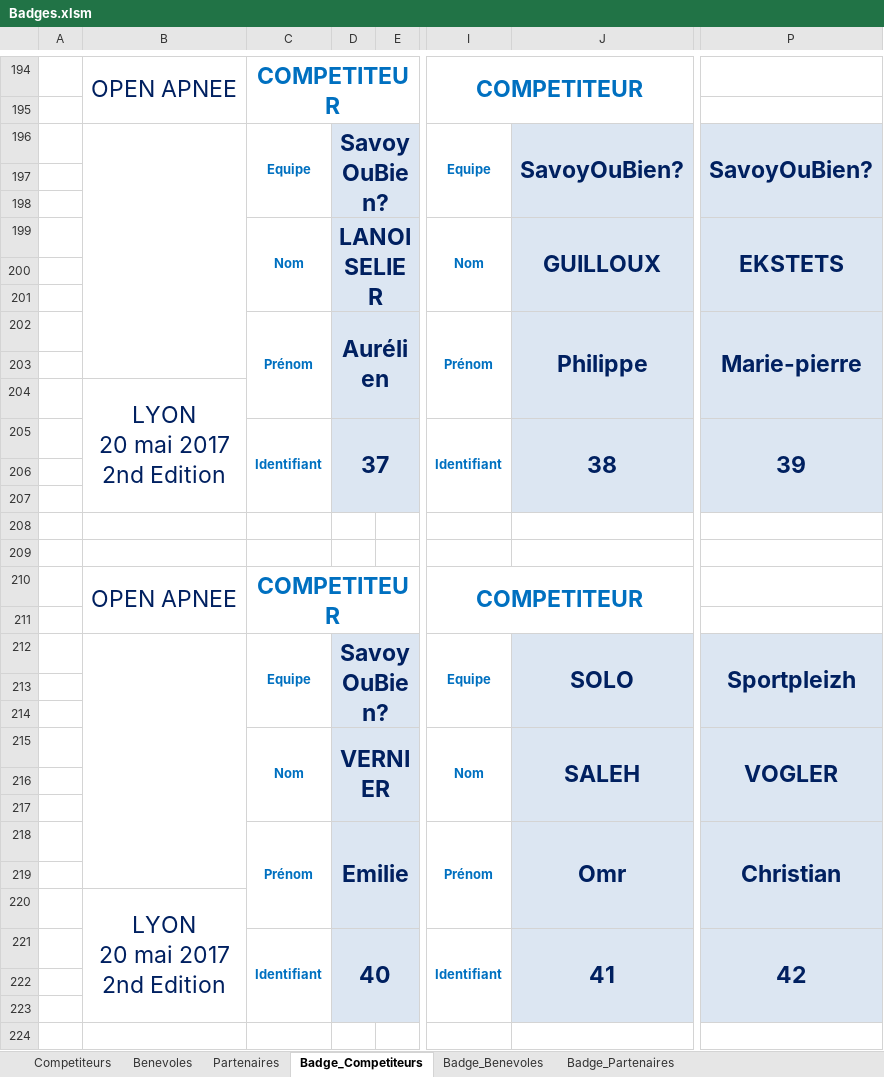
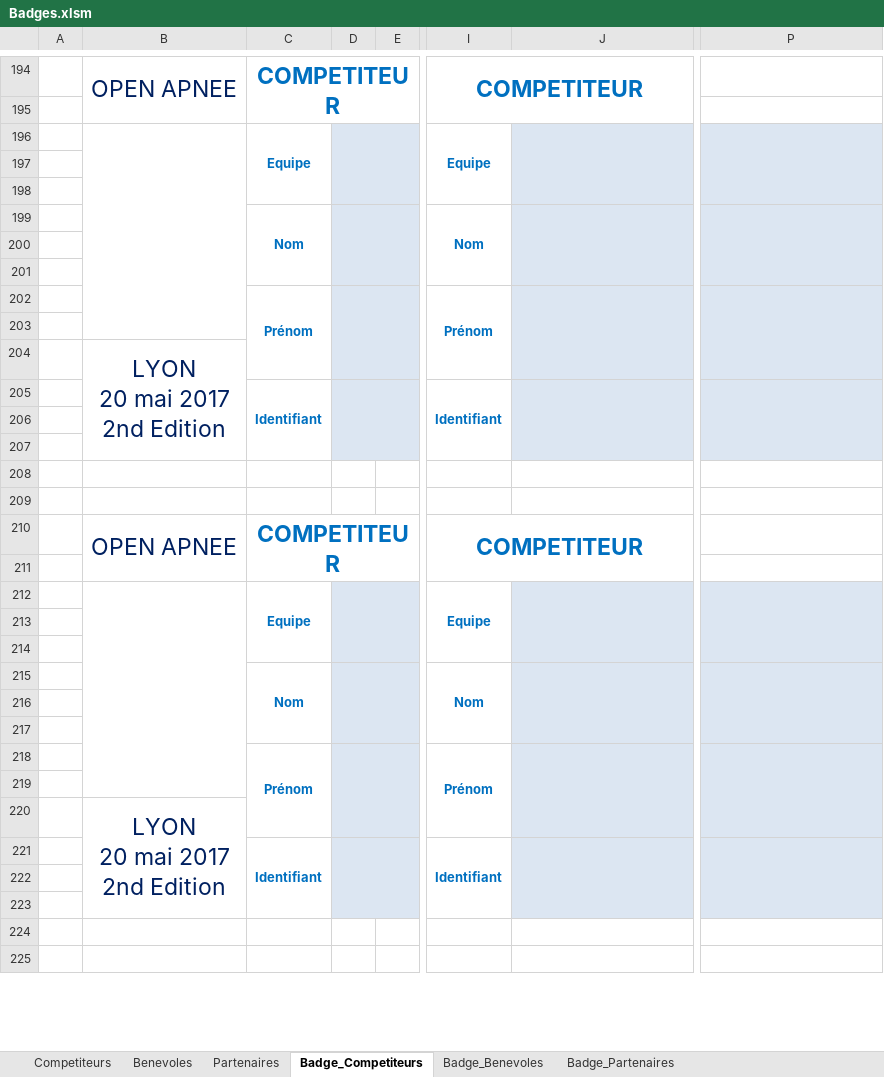
Before and after one commit to neokama/OpenApneeLyon, an Excel workbook: bin/export/Badges.xlsm, sheet Badge_Competiteurs, drawn as a sheet; only a part is shown, gaps mark what is left out; the shorter side is filled out with more unchanged rows; values as stored, in another font and other column widths than the file's, no borders; charts and pictures not drawn; the diff covers the shown part only; the diff names each change by its address in the sheet, - before the commit and + after, or states it on an @@ line.

```diff
--- a/bin/export/Badges.xlsm (sheet Badge_Competiteurs)
+++ b/bin/export/Badges.xlsm (sheet Badge_Competiteurs)
-D196: SavoyOuBien?
+D196: (empty)
-J196: SavoyOuBien?
+J196: (empty)
-P196: SavoyOuBien?
+P196: (empty)
-D199: LANOISELIER
+D199: (empty)
-J199: GUILLOUX
+J199: (empty)
-P199: EKSTETS
+P199: (empty)
-D202: Aurélien
+D202: (empty)
-J202: Philippe
+J202: (empty)
-P202: Marie-pierre
+P202: (empty)
-D205: 37
+D205: (empty)
-J205: 38
+J205: (empty)
-P205: 39
+P205: (empty)
-D212: SavoyOuBien?
+D212: (empty)
-J212: SOLO
+J212: (empty)
-P212: Sportpleizh
+P212: (empty)
-D215: VERNIER
+D215: (empty)
-J215: SALEH
+J215: (empty)
-P215: VOGLER
+P215: (empty)
-D218: Emilie
+D218: (empty)
-J218: Omr
+J218: (empty)
-P218: Christian
+P218: (empty)
-D221: 40
+D221: (empty)
-J221: 41
+J221: (empty)
-P221: 42
+P221: (empty)
```
Also changed, not shown: 125 edited cells elsewhere in this sheet, sheet Badge_Benevoles, sheet Competiteurs, sheet Benevoles, 26 other files.
